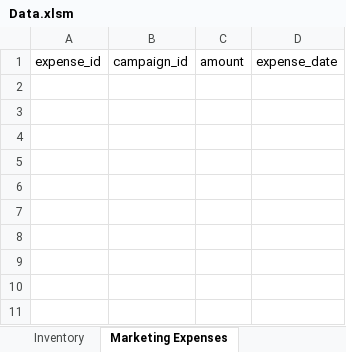
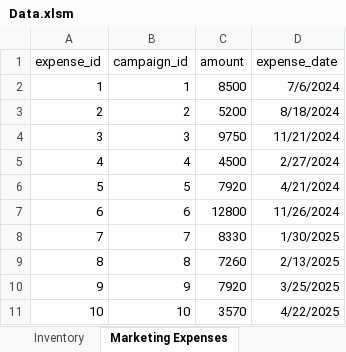
Before and after one commit to agungatd/End-to-end-E-commerce-Data-Lakehouse, an Excel workbook: docs/other/Data.xlsm, sheet Marketing Expenses, drawn as a sheet; values as stored, in another font and other column widths than the file's, no borders; the diff names each change by its address in the sheet, - before the commit and + after, or states it on an @@ line.

```diff
--- a/docs/other/Data.xlsm (sheet Marketing Expenses)
+++ b/docs/other/Data.xlsm (sheet Marketing Expenses)
+row 2: 1 | 1 | 8500 | 7/6/2024
+row 3: 2 | 2 | 5200 | 8/18/2024
+row 4: 3 | 3 | 9750 | 11/21/2024
+row 5: 4 | 4 | 4500 | 2/27/2024
+row 6: 5 | 5 | 7920 | 4/21/2024
+row 7: 6 | 6 | 12800 | 11/26/2024
+row 8: 7 | 7 | 8330 | 1/30/2025
+row 9: 8 | 8 | 7260 | 2/13/2025
+row 10: 9 | 9 | 7920 | 3/25/2025
+row 11: 10 | 10 | 3570 | 4/22/2025
```
Also changed, not shown: sheet Order_Items, sheet Marketing Campaigns, sheet Orders, sheet Metrics, sheet Product Availability Logs, sheet Inventory, 1 other file.
